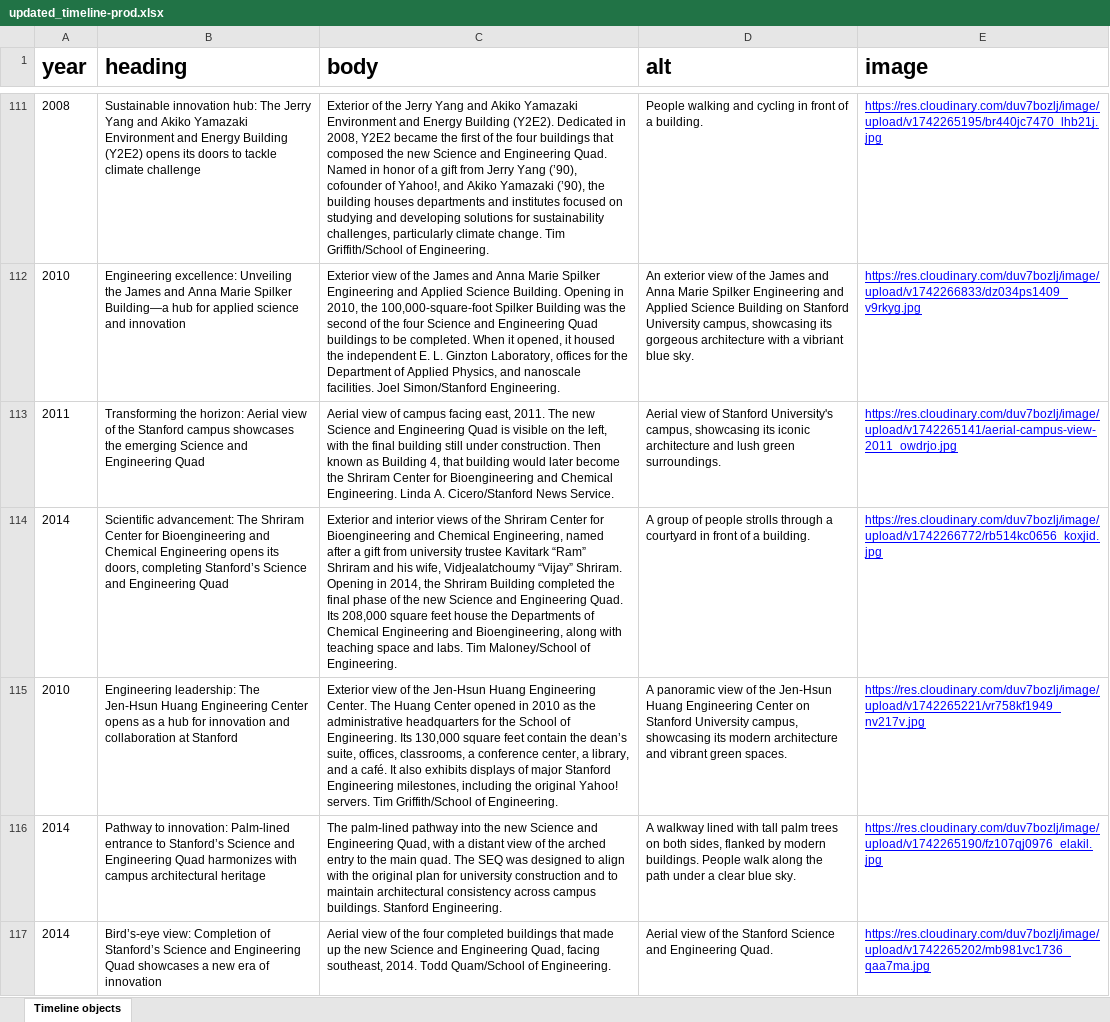
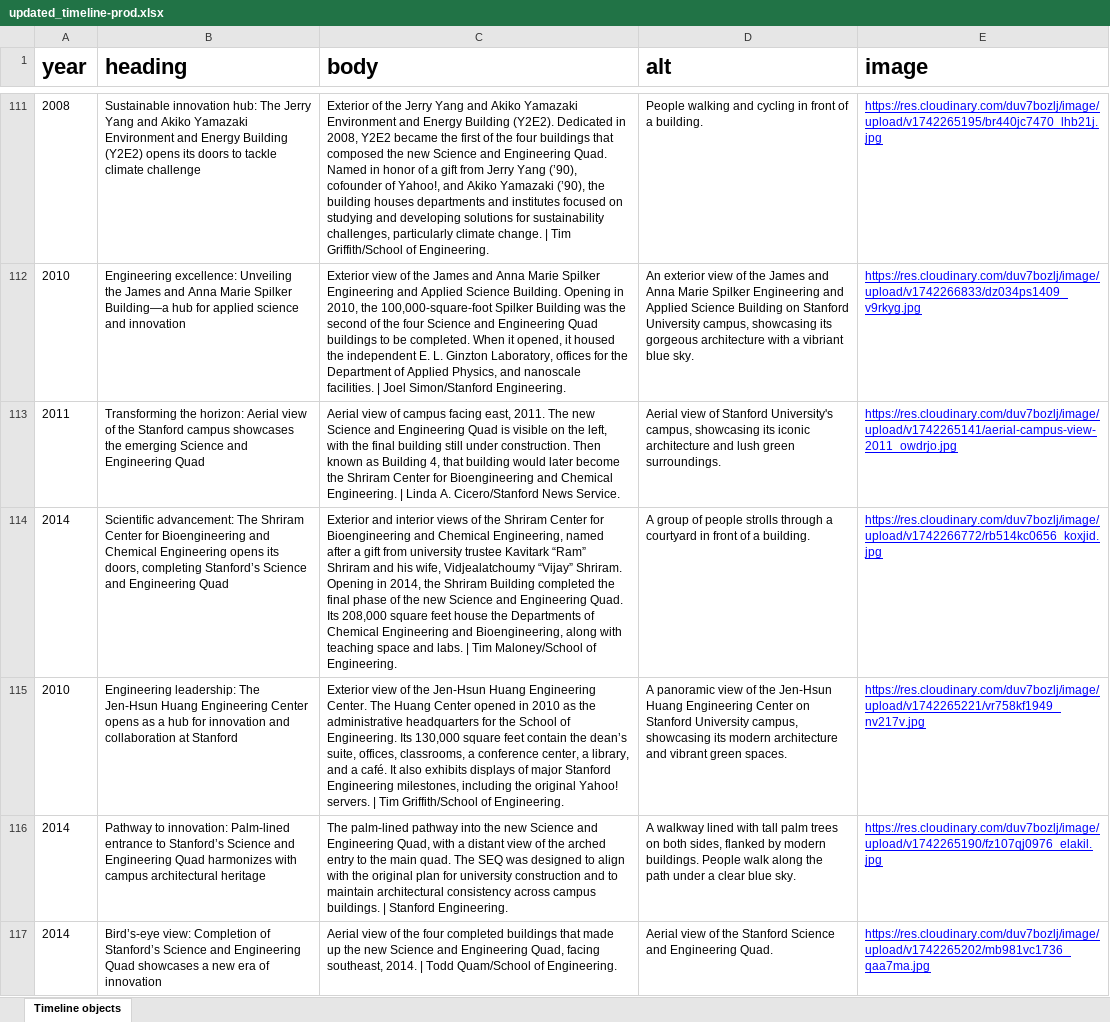
Before and after one commit to SU-SOE/soe-centennial-nextjs, an Excel workbook: scripts/files/updated_timeline-prod.xlsx, sheet Timeline objects, drawn as a sheet; only a part is shown, gaps mark what is left out; values as stored, in another font and other column widths than the file's, no borders; the diff covers the shown part only; the diff names each change by its address in the sheet, - before the commit and + after, or states it on an @@ line.

Commit message:
SOECENT-224 | update timeline data with the latest and greatest

```diff
--- a/scripts/files/updated_timeline-prod.xlsx (sheet Timeline objects)
+++ b/scripts/files/updated_timeline-prod.xlsx (sheet Timeline objects)
-C111 (body): …climate change. Tim Griffith/School…
+C111 (body): …climate change. | Tim Griffith/School…
-C112 (body): …nanoscale facilities. Joel Simon/Stanford…
+C112 (body): …nanoscale facilities. | Joel Simon/Stanford…
-C113 (body): …Chemical Engineering. Linda A.…
+C113 (body): …Chemical Engineering. | Linda A.…
-C114 (body): …and labs. Tim Maloney/School…
+C114 (body): …and labs. | Tim Maloney/School…
-C115 (body): …Yahoo! servers. Tim Griffith/School…
+C115 (body): …Yahoo! servers. | Tim Griffith/School…
-C116 (body): …campus buildings. Stanford Engineering.
+C116 (body): …campus buildings. | Stanford Engineering.
-C117 (body): …southeast, 2014. Todd Quam/School…
+C117 (body): …southeast, 2014. | Todd Quam/School…
```
Also changed, not shown: 145 edited cells and cell formats elsewhere in this sheet, scripts/files/updated_timeline-backup.xlsx, 2 other files.
